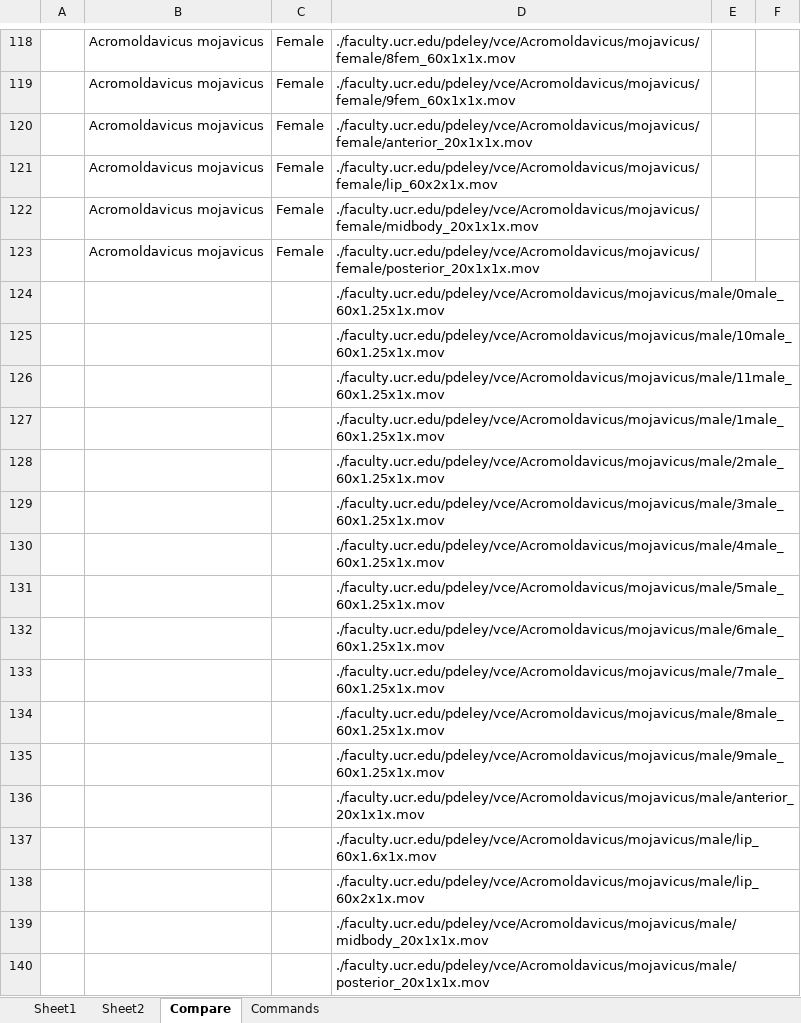
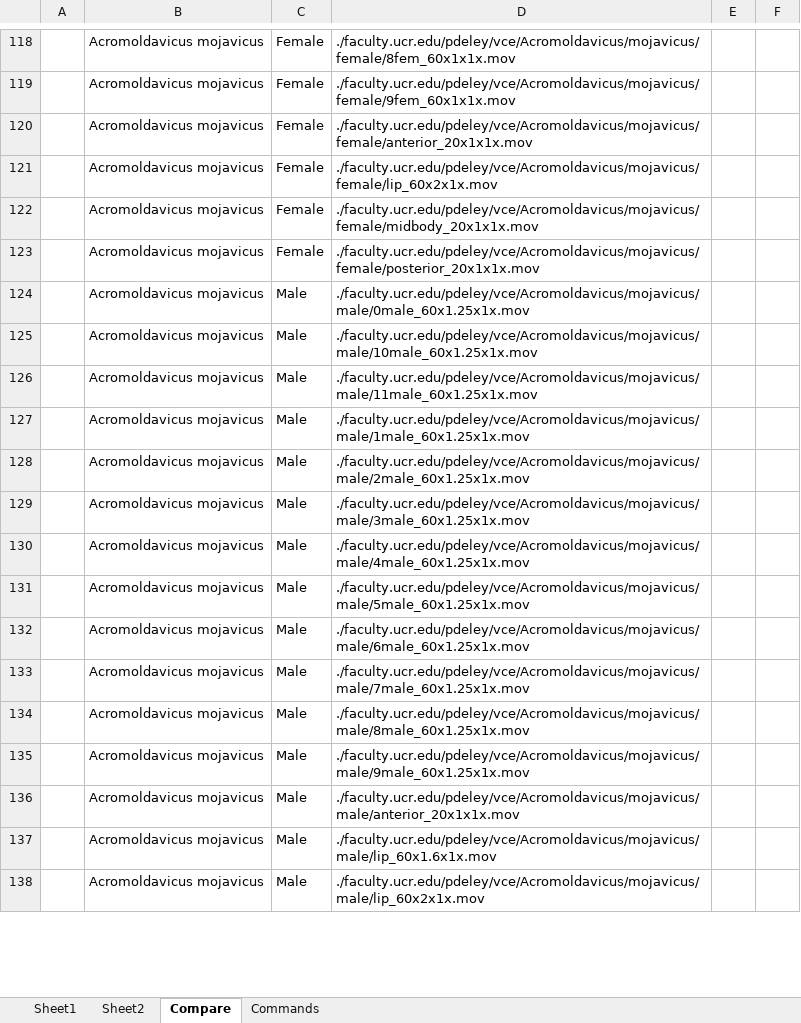
Before and after one commit to nemalogic/nemalogic.github.io, an Excel workbook: Taxonomy/VCE2/VCE_Metadata.xlsx, sheet Compare, drawn as a sheet; only a part is shown, gaps mark what is left out; values as stored, in another font and other column widths than the file's, no borders; removed rows and columns are numbered as before the commit, all else as after; the diff covers the shown part only; the diff names each change by its address in the sheet, - before the commit and + after, or states it on an @@ line.

```diff
--- a/Taxonomy/VCE2/VCE_Metadata.xlsx (sheet Compare)
+++ b/Taxonomy/VCE2/VCE_Metadata.xlsx (sheet Compare)
-row 124:  |  |  | ./faculty.ucr.edu/pdeley/vce/Acromoldavicus/mojavicus/male/0male_60x1.25x1x.mov
-row 125:  |  |  | ./faculty.ucr.edu/pdeley/vce/Acromoldavicus/mojavicus/male/10male_60x1.25x1x.mov
-row 126:  |  |  | ./faculty.ucr.edu/pdeley/vce/Acromoldavicus/mojavicus/male/11male_60x1.25x1x.mov
-row 127:  |  |  | ./faculty.ucr.edu/pdeley/vce/Acromoldavicus/mojavicus/male/1male_60x1.25x1x.mov
-row 128:  |  |  | ./faculty.ucr.edu/pdeley/vce/Acromoldavicus/mojavicus/male/2male_60x1.25x1x.mov
-row 129:  |  |  | ./faculty.ucr.edu/pdeley/vce/Acromoldavicus/mojavicus/male/3male_60x1.25x1x.mov
-row 130:  |  |  | ./faculty.ucr.edu/pdeley/vce/Acromoldavicus/mojavicus/male/4male_60x1.25x1x.mov
-row 131:  |  |  | ./faculty.ucr.edu/pdeley/vce/Acromoldavicus/mojavicus/male/5male_60x1.25x1x.mov
-row 132:  |  |  | ./faculty.ucr.edu/pdeley/vce/Acromoldavicus/mojavicus/male/6male_60x1.25x1x.mov
-row 133:  |  |  | ./faculty.ucr.edu/pdeley/vce/Acromoldavicus/mojavicus/male/7male_60x1.25x1x.mov
-row 134:  |  |  | ./faculty.ucr.edu/pdeley/vce/Acromoldavicus/mojavicus/male/8male_60x1.25x1x.mov
-row 135:  |  |  | ./faculty.ucr.edu/pdeley/vce/Acromoldavicus/mojavicus/male/9male_60x1.25x1x.mov
-row 136:  |  |  | ./faculty.ucr.edu/pdeley/vce/Acromoldavicus/mojavicus/male/anterior_20x1x1x.mov
-row 137:  |  |  | ./faculty.ucr.edu/pdeley/vce/Acromoldavicus/mojavicus/male/lip_60x1.6x1x.mov
-row 138:  |  |  | ./faculty.ucr.edu/pdeley/vce/Acromoldavicus/mojavicus/male/lip_60x2x1x.mov
-row 139:  |  |  | ./faculty.ucr.edu/pdeley/vce/Acromoldavicus/mojavicus/male/midbody_20x1x1x.mov
-row 140:  |  |  | ./faculty.ucr.edu/pdeley/vce/Acromoldavicus/mojavicus/male/posterior_20x1x1x.mov
+row 124:  | Acromoldavicus mojavicus | Male | ./faculty.ucr.edu/pdeley/vce/Acromoldavicus/mojavicus/male/0male_60x1.25x1x.mov
+row 125:  | Acromoldavicus mojavicus | Male | ./faculty.ucr.edu/pdeley/vce/Acromoldavicus/mojavicus/male/10male_60x1.25x1x.mov
+row 126:  | Acromoldavicus mojavicus | Male | ./faculty.ucr.edu/pdeley/vce/Acromoldavicus/mojavicus/male/11male_60x1.25x1x.mov
+row 127:  | Acromoldavicus mojavicus | Male | ./faculty.ucr.edu/pdeley/vce/Acromoldavicus/mojavicus/male/1male_60x1.25x1x.mov
+row 128:  | Acromoldavicus mojavicus | Male | ./faculty.ucr.edu/pdeley/vce/Acromoldavicus/mojavicus/male/2male_60x1.25x1x.mov
+row 129:  | Acromoldavicus mojavicus | Male | ./faculty.ucr.edu/pdeley/vce/Acromoldavicus/mojavicus/male/3male_60x1.25x1x.mov
+row 130:  | Acromoldavicus mojavicus | Male | ./faculty.ucr.edu/pdeley/vce/Acromoldavicus/mojavicus/male/4male_60x1.25x1x.mov
+row 131:  | Acromoldavicus mojavicus | Male | ./faculty.ucr.edu/pdeley/vce/Acromoldavicus/mojavicus/male/5male_60x1.25x1x.mov
+row 132:  | Acromoldavicus mojavicus | Male | ./faculty.ucr.edu/pdeley/vce/Acromoldavicus/mojavicus/male/6male_60x1.25x1x.mov
+row 133:  | Acromoldavicus mojavicus | Male | ./faculty.ucr.edu/pdeley/vce/Acromoldavicus/mojavicus/male/7male_60x1.25x1x.mov
+row 134:  | Acromoldavicus mojavicus | Male | ./faculty.ucr.edu/pdeley/vce/Acromoldavicus/mojavicus/male/8male_60x1.25x1x.mov
+row 135:  | Acromoldavicus mojavicus | Male | ./faculty.ucr.edu/pdeley/vce/Acromoldavicus/mojavicus/male/9male_60x1.25x1x.mov
+row 136:  | Acromoldavicus mojavicus | Male | ./faculty.ucr.edu/pdeley/vce/Acromoldavicus/mojavicus/male/anterior_20x1x1x.mov
+row 137:  | Acromoldavicus mojavicus | Male | ./faculty.ucr.edu/pdeley/vce/Acromoldavicus/mojavicus/male/lip_60x1.6x1x.mov
+row 138:  | Acromoldavicus mojavicus | Male | ./faculty.ucr.edu/pdeley/vce/Acromoldavicus/mojavicus/male/lip_60x2x1x.mov
```
Also changed, not shown: 2 added rows elsewhere in this sheet, 1 other file.
